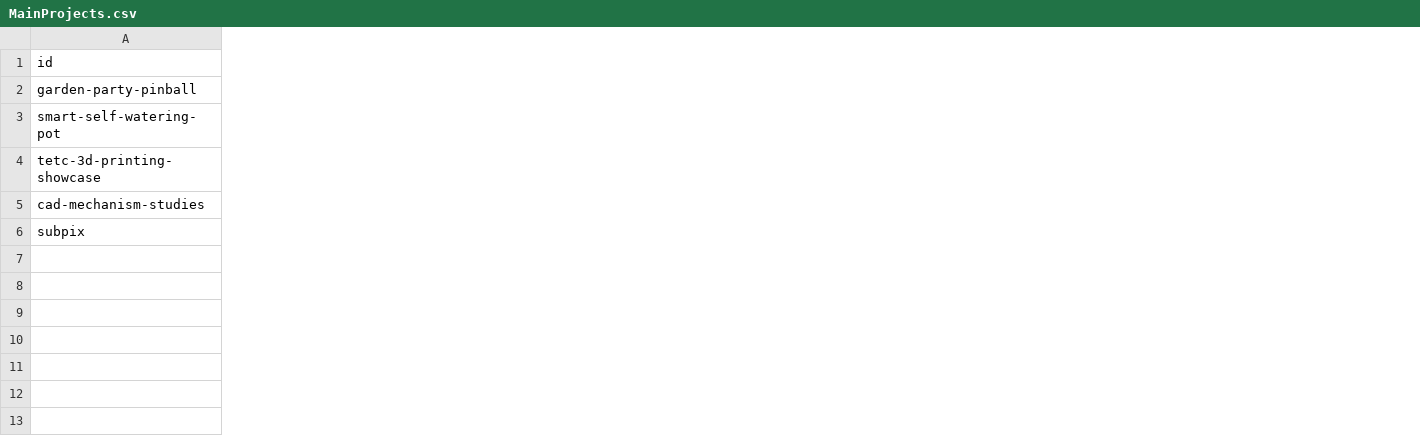
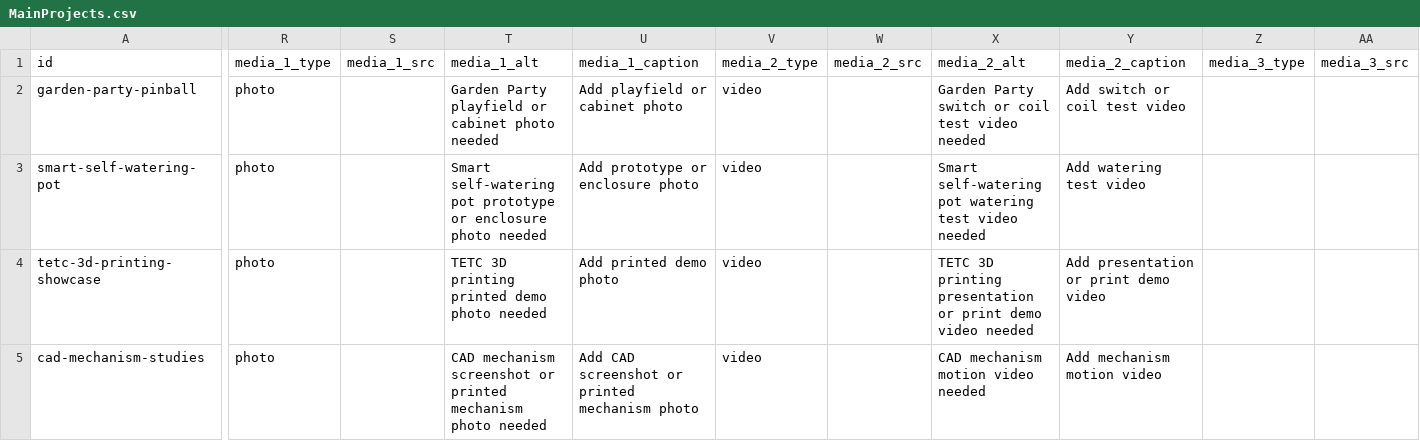
Before and after one commit to Chrissyuh/christopher-portfolio, a CSV file: docs/google-sheet-template/MainProjects.csv, drawn as a sheet; only a part is shown, gaps mark what is left out; removed rows and columns are numbered as before the commit, all else as after; rows hold the shown columns only; the diff covers the shown part only; the diff names each change by its address in the sheet, - before the commit and + after, or states it on an @@ line.

```diff
--- a/docs/google-sheet-template/MainProjects.csv
+++ b/docs/google-sheet-template/MainProjects.csv
+column R (media_1_type), rows 2-5: all photo
+column S (media_1_src), empty
+column T (media_1_alt), rows 2-5: Garden Party playfield or cabinet photo needed | Smart self-watering pot prototype or enclosure photo needed | TETC 3D printing printed demo photo needed | CAD mechanism screenshot or printed mechanism photo needed
+column U (media_1_caption), rows 2-5: Add playfield or cabinet photo | Add prototype or enclosure photo | Add printed demo photo | Add CAD screenshot or printed mechanism photo
+column V (media_2_type), rows 2-5: all video
+column W (media_2_src), empty
+column X (media_2_alt), rows 2-5: Garden Party switch or coil test video needed | Smart self-watering pot watering test video needed | TETC 3D printing presentation or print demo video needed | CAD mechanism motion video needed
+column Y (media_2_caption), rows 2-5: Add switch or coil test video | Add watering test video | Add presentation or print demo video | Add mechanism motion video
+column Z (media_3_type), empty
+column AA (media_3_src), empty
-row 6: subpix
```
Also changed, not shown: 6 added columns elsewhere in this file, docs/google-sheet-template/CurrentStack.csv, docs/google-sheet-template/Meta.csv, 9 other files.
